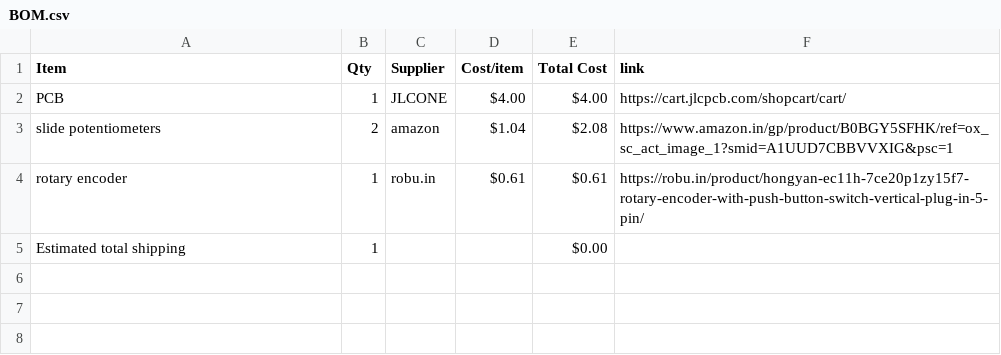
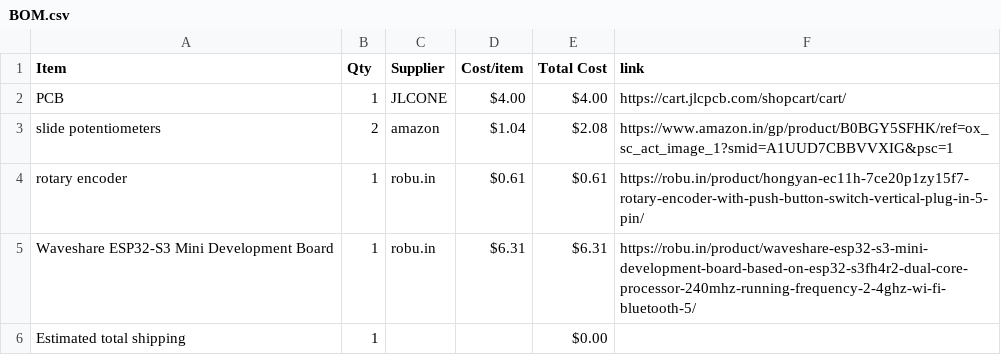
Before and after one commit to Rudra-bhardwaj/midi-keyboard-pcb, a CSV file: BOM.csv, drawn as a sheet; the diff names each change by its address in the sheet, - before the commit and + after, or states it on an @@ line.

Commit message:
Sync Midi Keyboard from Half Life

```diff
--- a/BOM.csv
+++ b/BOM.csv
+row 5: Waveshare ESP32-S3 Mini Development Board | 1 | robu.in | $6.31 | $6.31 | https://robu.in/product/waveshare-esp32-s3-mini-development-board-based-on-esp32-s3fh4r2-dual-core-processor-240mhz-running-frequency-2-4ghz-wi-fi-bluetooth-5/
```
